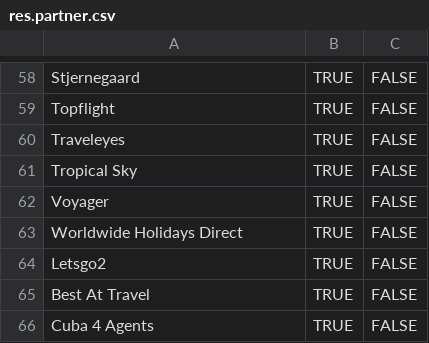
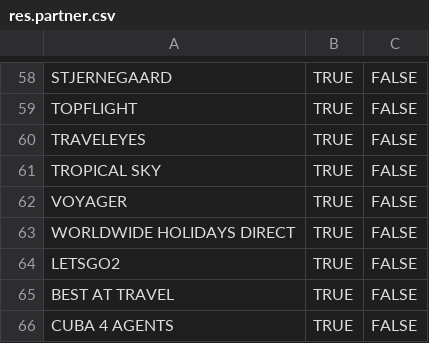
Before and after one commit to openjaf-dev/captivating, a CSV file: product_hotel_data/data/res.partner.csv, drawn as a sheet; only a part is shown, gaps mark what is left out; the diff covers the shown part only; the diff names each change by its address in the sheet, - before the commit and + after, or states it on an @@ line.

```diff
--- a/product_hotel_data/data/res.partner.csv
+++ b/product_hotel_data/data/res.partner.csv
-A58: Stjernegaard
+A58: STJERNEGAARD
-A59: Topflight
+A59: TOPFLIGHT
-A60: Traveleyes
+A60: TRAVELEYES
-A61: Tropical Sky
+A61: TROPICAL SKY
-A62: Voyager
+A62: VOYAGER
-A63: Worldwide Holidays Direct
+A63: WORLDWIDE HOLIDAYS DIRECT
-A64: Letsgo2
+A64: LETSGO2
-A65: Best At Travel
+A65: BEST AT TRAVEL
-A66: Cuba 4 Agents
+A66: CUBA 4 AGENTS
```
Also changed, not shown: 53 edited cells elsewhere in this file, product_hotel_data/data/product.hotel.csv, 1 other file.
